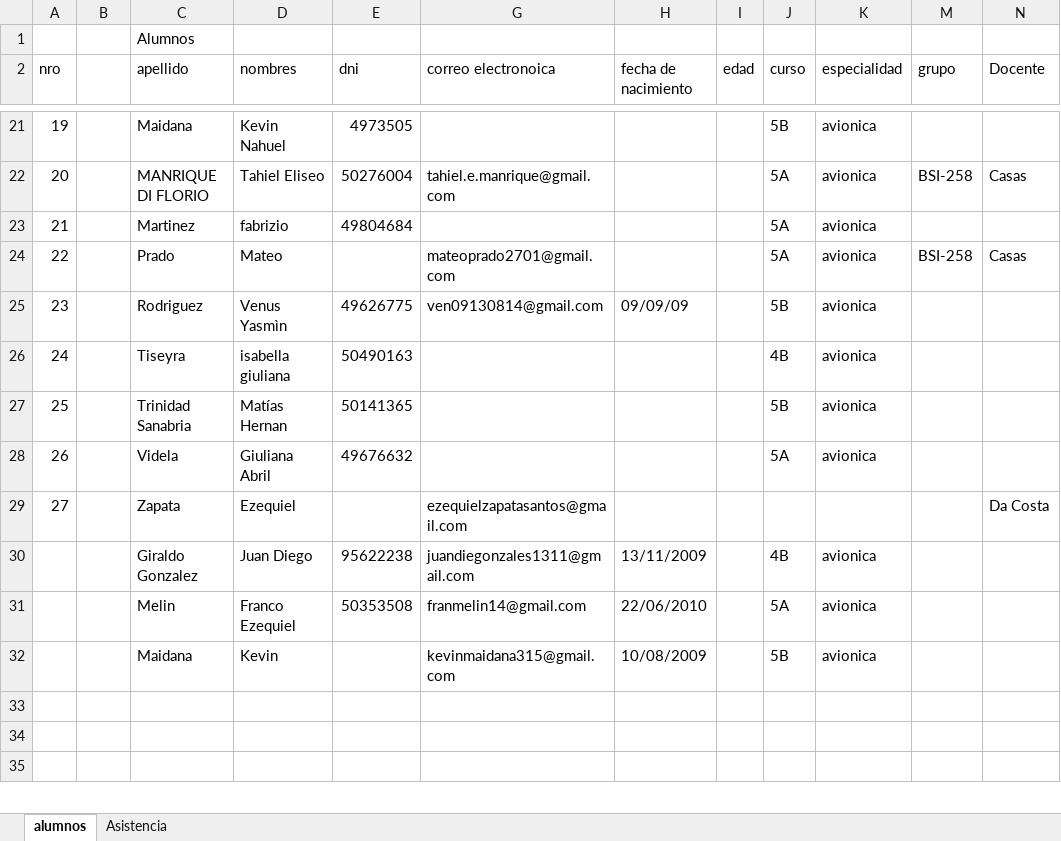
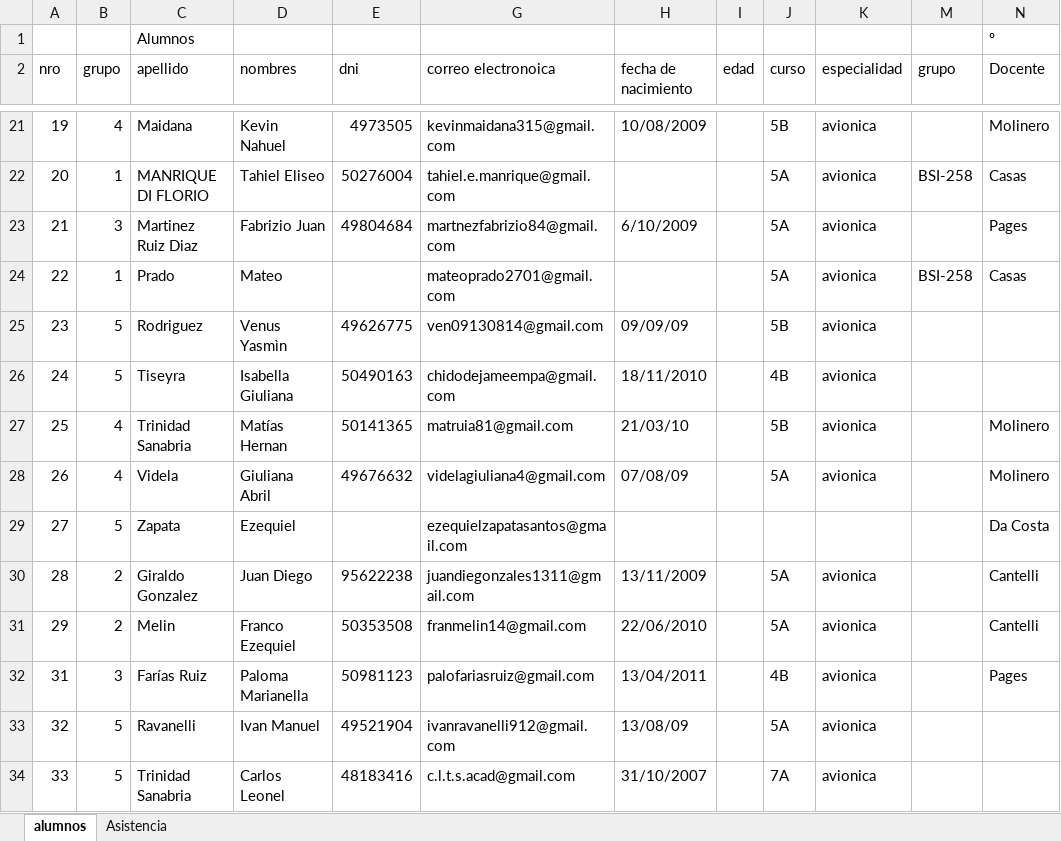
Before and after one commit to gcasas1972/CopaRobotica2026, an Excel workbook: documentacion/generada/ListaAlumnosYdocentes.xlsx, sheet alumnos, drawn as a sheet; only a part is shown, gaps mark what is left out; values as stored, in another font and other column widths than the file's, no cell formats; removed rows and columns are numbered as before the commit, all else as after; the diff covers the shown part only; the diff names each change by its address in the sheet, - before the commit and + after, or states it on an @@ line.

```diff
--- a/documentacion/generada/ListaAlumnosYdocentes.xlsx (sheet alumnos)
+++ b/documentacion/generada/ListaAlumnosYdocentes.xlsx (sheet alumnos)
-N1 (Docente): (empty)
+N1 (Docente): º
-B2: (empty)
+B2: grupo
-B21 (grupo): (empty)
+B21 (grupo): 4
-G21 (correo electronoica): (empty)
+G21 (correo electronoica): kevinmaidana315@gmail.com
-H21 (fecha de nacimiento): (empty)
+H21 (fecha de nacimiento): 10/08/2009
-N21 (Docente): (empty)
+N21 (Docente): Molinero
-B22 (grupo): (empty)
+B22 (grupo): 1
-B23 (grupo): (empty)
+B23 (grupo): 3
-C23 (apellido): Martinez
+C23 (apellido): Martinez Ruiz Diaz
-D23 (nombres): fabrizio
+D23 (nombres): Fabrizio Juan
-G23 (correo electronoica): (empty)
+G23 (correo electronoica): martnezfabrizio84@gmail.com
-H23 (fecha de nacimiento): (empty)
+H23 (fecha de nacimiento): 6/10/2009
-N23 (Docente): (empty)
+N23 (Docente): Pages
-B24 (grupo): (empty)
+B24 (grupo): 1
-B25:B26 (grupo): (empty)
+B25:B26 (grupo): 5
-D26 (nombres): isabella giuliana
+D26 (nombres): Isabella Giuliana
-G26 (correo electronoica): (empty)
+G26 (correo electronoica): chidodejameempa@gmail.com
-H26 (fecha de nacimiento): (empty)
+H26 (fecha de nacimiento): 18/11/2010
-B27:B28 (grupo): (empty)
+B27:B28 (grupo): 4
-G27 (correo electronoica): (empty)
+G27 (correo electronoica): matruia81@gmail.com
-H27 (fecha de nacimiento): (empty)
+H27 (fecha de nacimiento): 21/03/10
-N27:N28 (Docente): (empty)
+N27:N28 (Docente): Molinero
-G28 (correo electronoica): (empty)
+G28 (correo electronoica): videlagiuliana4@gmail.com
-H28 (fecha de nacimiento): (empty)
+H28 (fecha de nacimiento): 07/08/09
-B29 (grupo): (empty)
+B29 (grupo): 5
-A30 (nro): (empty)
+A30 (nro): 28
-B30:B31 (grupo): (empty)
+B30:B31 (grupo): 2
-J30 (curso): 4B
+J30 (curso): 5A
-N30:N31 (Docente): (empty)
+N30:N31 (Docente): Cantelli
-A31 (nro): (empty)
+A31 (nro): 29
-row 32:  |  | Maidana | Kevin |  | kevinmaidana315@gmail.com | 10/08/2009 |  | 5B | avionica
-row 32: (empty)
+row 32: 31 | 3 | Farías Ruiz | Paloma Marianella | 50981123 | palofariasruiz@gmail.com | 13/04/2011 |  | 4B | avionica |  | Pages
-row 33: (empty)
+row 33: 32 | 5 | Ravanelli | Ivan Manuel | 49521904 | ivanravanelli912@gmail.com | 13/08/09 |  | 5A | avionica
-row 34: (empty)
+row 34: 33 | 5 | Trinidad Sanabria | Carlos Leonel | 48183416 | c.l.t.s.acad@gmail.com | 31/10/2007 |  | 7A | avionica
```
Also changed, not shown: 2 removed rows and 38 edited cells elsewhere in this sheet, cell formats.
